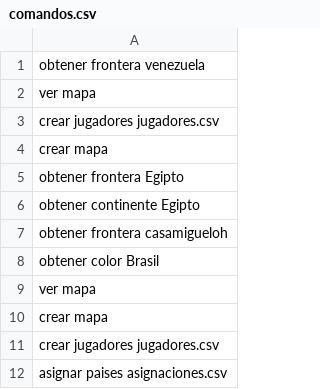
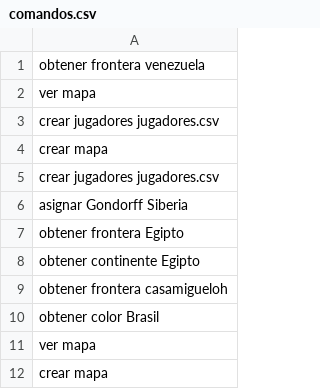
Before and after one commit to miguel-mendez-martinez/Risk2020, a CSV file: comandos.csv, drawn as a sheet.

```diff
--- a/comandos.csv
+++ b/comandos.csv
@@ -4,2 +4,4 @@ crear jugadores jugadores.csv
 crear mapa
+crear jugadores jugadores.csv
+asignar Gondorff Siberia
 obtener frontera Egipto
@@ -10,3 +12 @@ ver mapa
 crear mapa
-crear jugadores jugadores.csv
-asignar paises asignaciones.csv
```
Also changed, not shown: 1 other file.
